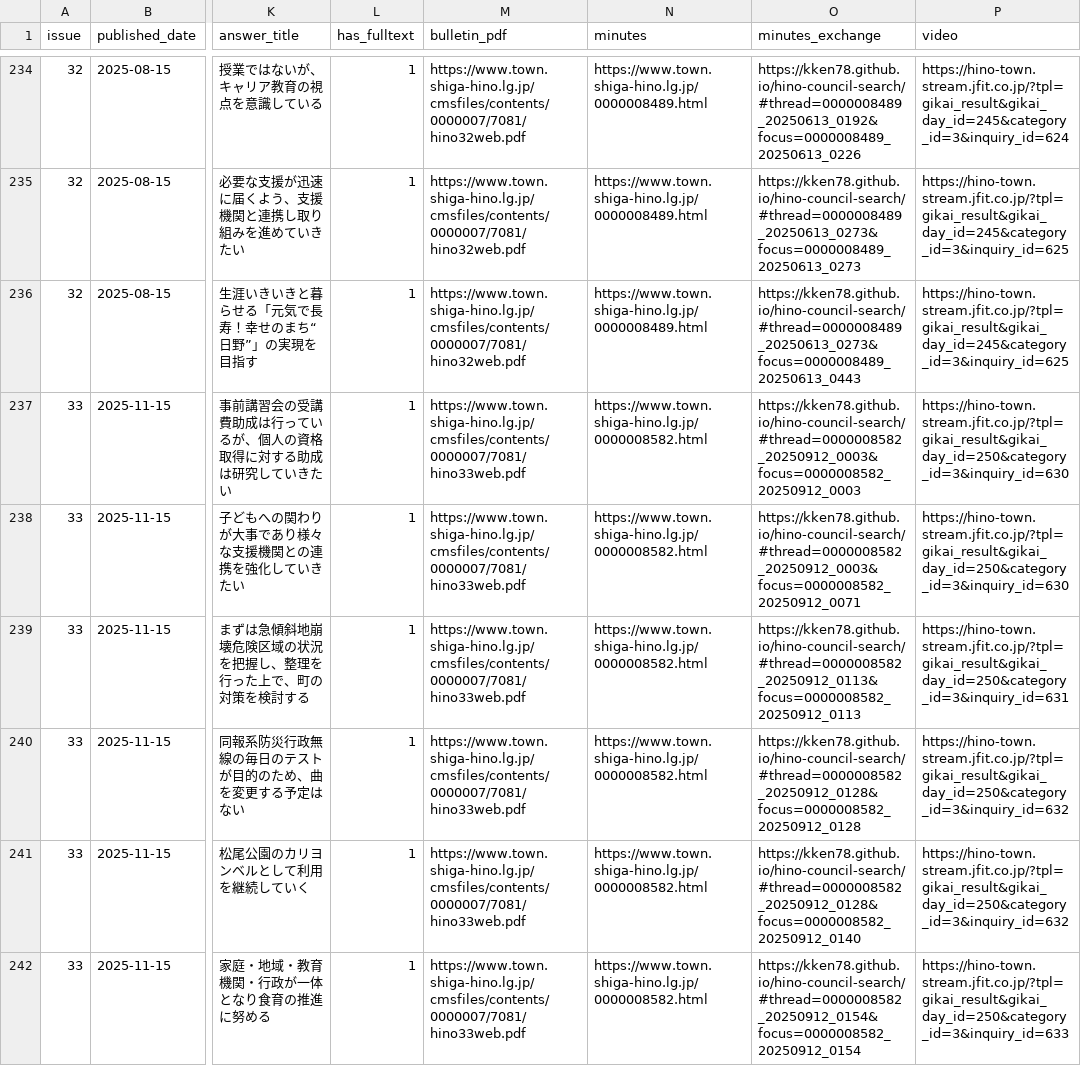
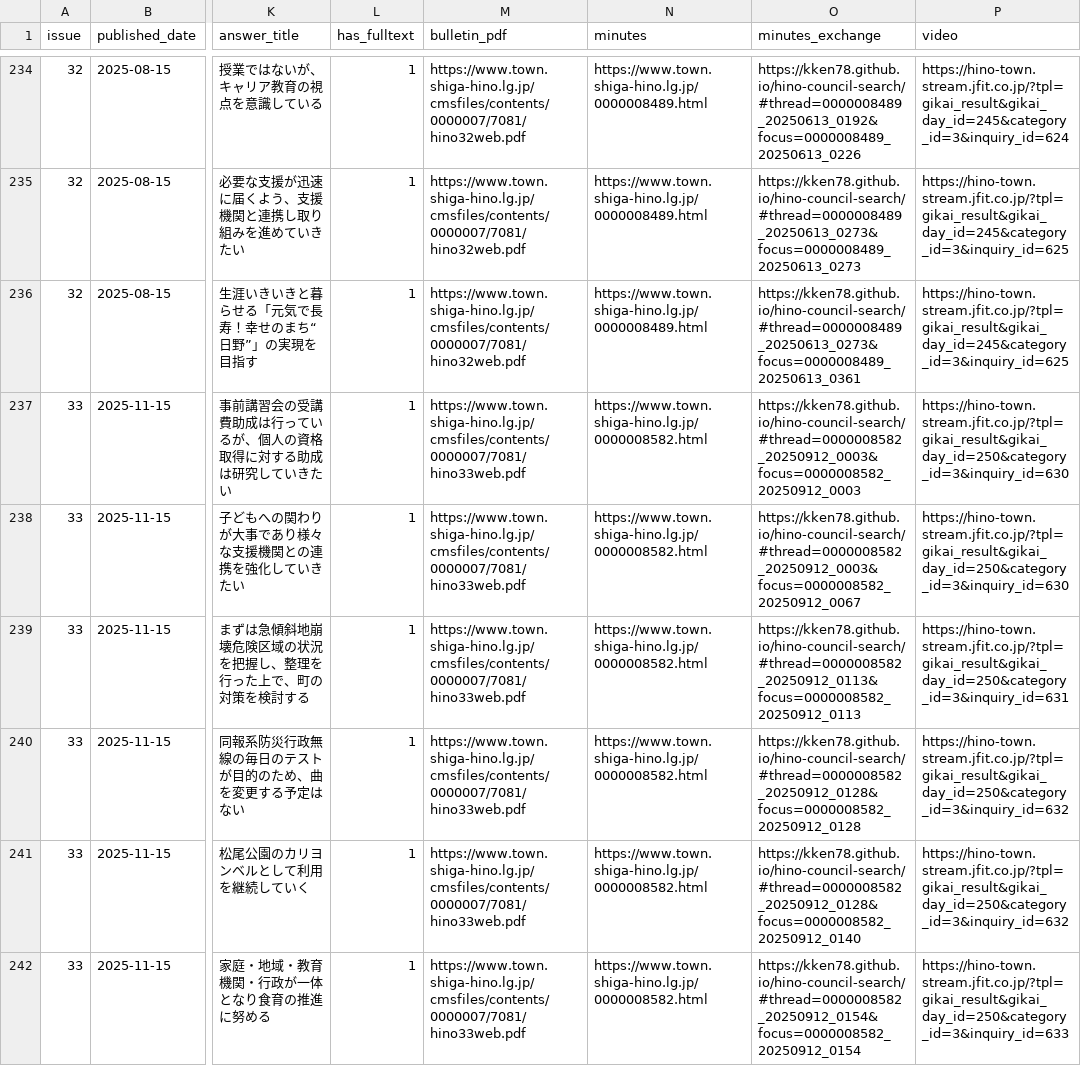
Before and after one commit to kken78/council-dashboard, a CSV file: docs/data/questions.csv, drawn as a sheet; only a part is shown, gaps mark what is left out; the diff covers the shown part only; the diff names each change by its address in the sheet, - before the commit and + after, or states it on an @@ line.

```diff
--- a/docs/data/questions.csv
+++ b/docs/data/questions.csv
-O236 (minutes_exchange): https://kken78.github.io/hino-council-search/#thread=0000008489_20250613_0273&focus=0000008489_20250613_0443
+O236 (minutes_exchange): https://kken78.github.io/hino-council-search/#thread=0000008489_20250613_0273&focus=0000008489_20250613_0361
-O238 (minutes_exchange): https://kken78.github.io/hino-council-search/#thread=0000008582_20250912_0003&focus=0000008582_20250912_0071
+O238 (minutes_exchange): https://kken78.github.io/hino-council-search/#thread=0000008582_20250912_0003&focus=0000008582_20250912_0067
```
Also changed, not shown: 106 edited cells elsewhere in this file, docs/data/issues.csv, 4 other files.
